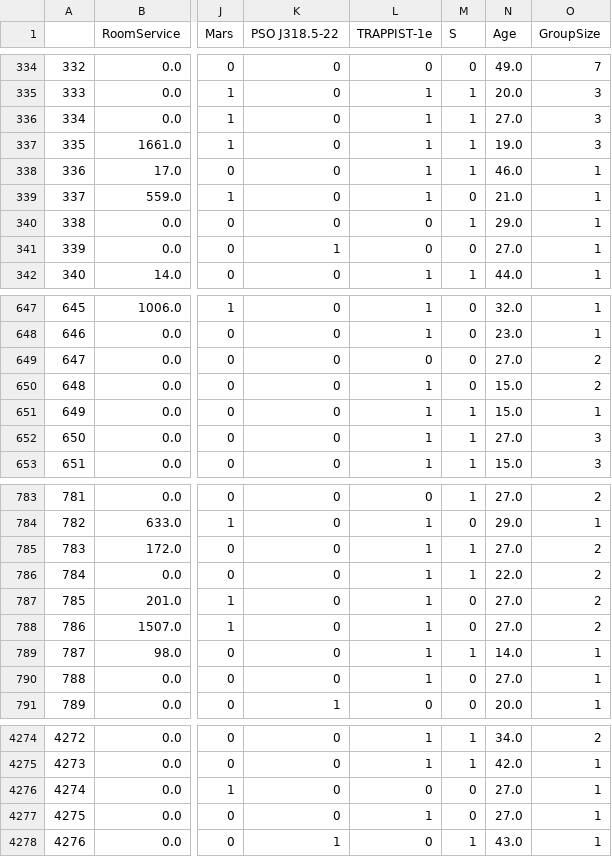
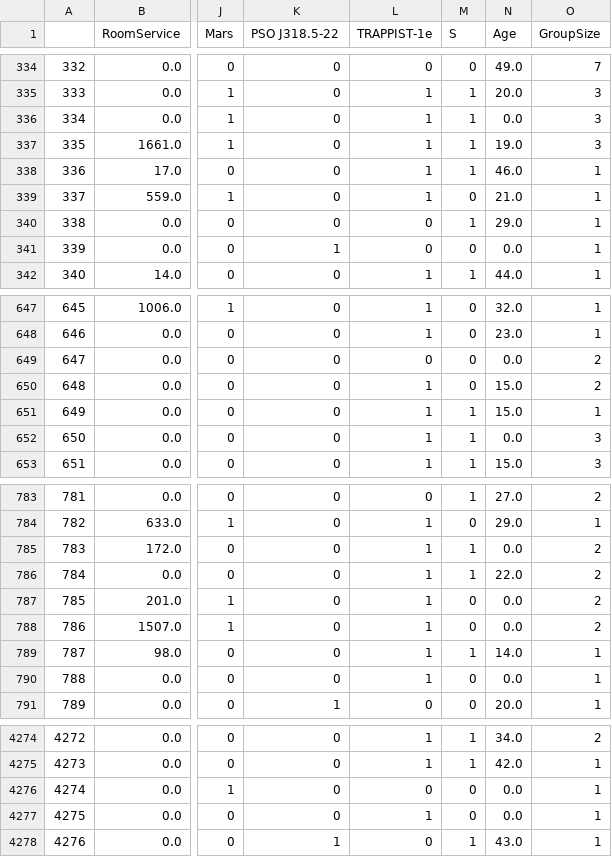
Before and after one commit to NickVasenkov/Spaceship, a CSV file: new_datasets/test_07.csv, drawn as a sheet; only a part is shown, gaps mark what is left out; the diff covers the shown part only; the diff names each change by its address in the sheet, - before the commit and + after, or states it on an @@ line.

```diff
--- a/new_datasets/test_07.csv
+++ b/new_datasets/test_07.csv
-N336 (Age): 27.0
+N336 (Age): 0.0
-N341 (Age): 27.0
+N341 (Age): 0.0
-N649 (Age): 27.0
+N649 (Age): 0.0
-N652 (Age): 27.0
+N652 (Age): 0.0
-N785 (Age): 27.0
+N785 (Age): 0.0
-N787:N788 (Age): 27.0
+N787:N788 (Age): 0.0
-N790 (Age): 27.0
+N790 (Age): 0.0
-N4276:N4277 (Age): 27.0
+N4276:N4277 (Age): 0.0
```
Also changed, not shown: 81 edited cells elsewhere in this file, scores_df.csv, submissions/submission_03.csv, 15 other files.
